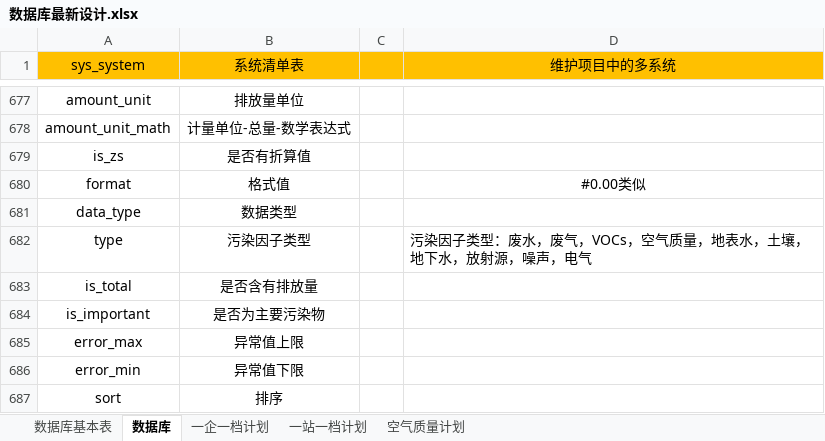
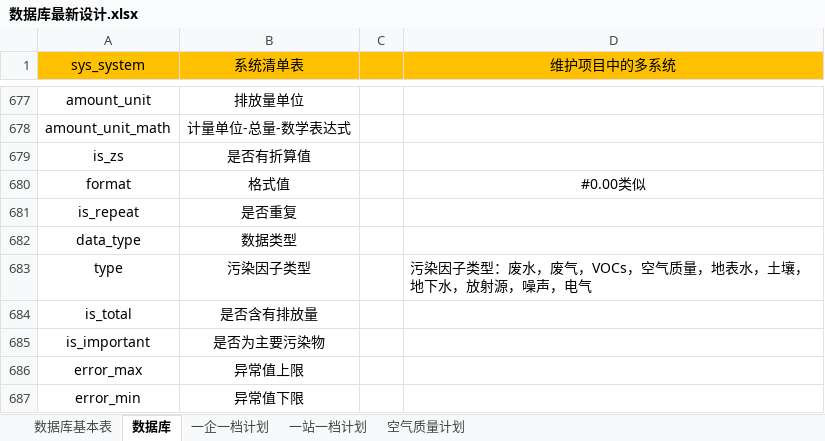
Before and after one commit to xudongyi/jeecg-boot-new, an Excel workbook: 数据库最新设计.xlsx, sheet 数据库, drawn as a sheet; only a part is shown, gaps mark what is left out; the shorter side is filled out with more unchanged rows; values as stored, in another font and other column widths than the file's, no borders; the diff names each change by its address in the sheet, - before the commit and + after, or states it on an @@ line.

```diff
--- a/数据库最新设计.xlsx (sheet 数据库)
+++ b/数据库最新设计.xlsx (sheet 数据库)
+row 681: is_repeat | 是否重复
```
Also changed, not shown: sheet 数据库基本表.
